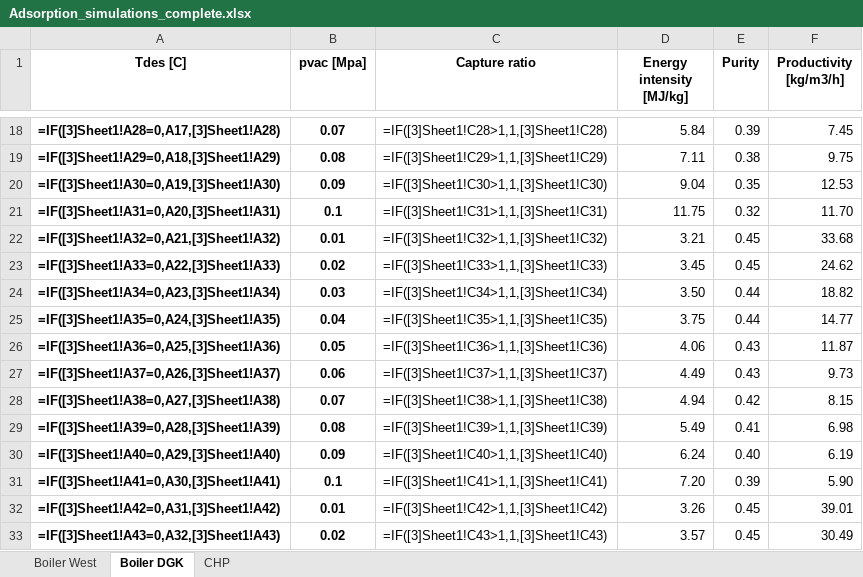
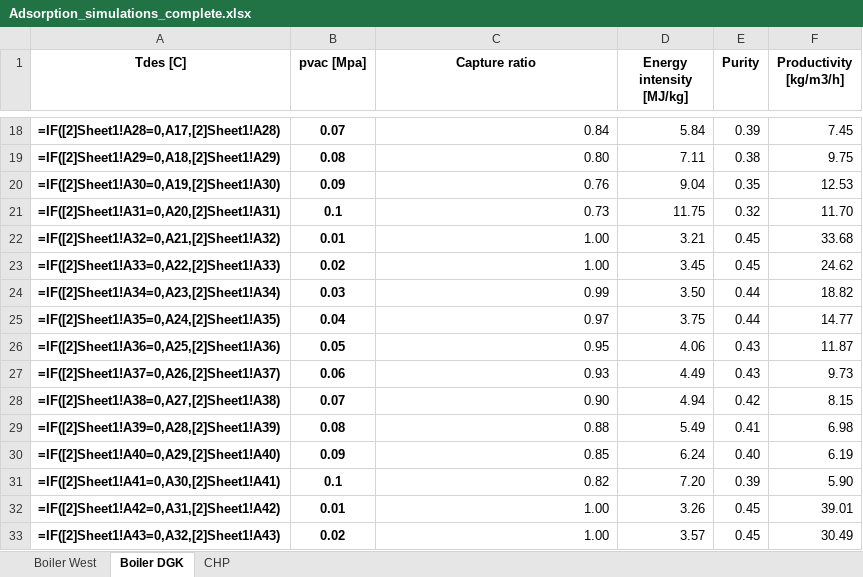
Before and after one commit to tillcordes/CCS-Applications-Uni-Utrecht-Uithof, an Excel workbook: Adsorption_simulations_complete.xlsx, sheet Boiler DGK, drawn as a sheet; only a part is shown, gaps mark what is left out; values as stored, in another font and other column widths than the file's, no borders; formulas are shown in place of their values; the diff covers the shown part only; the diff names each change by its address in the sheet, - before the commit and + after, or states it on an @@ line.

```diff
--- a/Adsorption_simulations_complete.xlsx (sheet Boiler DGK)
+++ b/Adsorption_simulations_complete.xlsx (sheet Boiler DGK)
-A18 (Tdes [C]): =IF([3]Sheet1!A28=0,A17,[3]Sheet1!A28)
+A18 (Tdes [C]): =IF([2]Sheet1!A28=0,A17,[2]Sheet1!A28)
-C18 (Capture ratio): =IF([3]Sheet1!C28>1,1,[3]Sheet1!C28)
+C18 (Capture ratio): 0.84
-A19 (Tdes [C]): =IF([3]Sheet1!A29=0,A18,[3]Sheet1!A29)
+A19 (Tdes [C]): =IF([2]Sheet1!A29=0,A18,[2]Sheet1!A29)
-C19 (Capture ratio): =IF([3]Sheet1!C29>1,1,[3]Sheet1!C29)
+C19 (Capture ratio): 0.80
-A20 (Tdes [C]): =IF([3]Sheet1!A30=0,A19,[3]Sheet1!A30)
+A20 (Tdes [C]): =IF([2]Sheet1!A30=0,A19,[2]Sheet1!A30)
-C20 (Capture ratio): =IF([3]Sheet1!C30>1,1,[3]Sheet1!C30)
+C20 (Capture ratio): 0.76
-A21 (Tdes [C]): =IF([3]Sheet1!A31=0,A20,[3]Sheet1!A31)
+A21 (Tdes [C]): =IF([2]Sheet1!A31=0,A20,[2]Sheet1!A31)
-C21 (Capture ratio): =IF([3]Sheet1!C31>1,1,[3]Sheet1!C31)
+C21 (Capture ratio): 0.73
-A22 (Tdes [C]): =IF([3]Sheet1!A32=0,A21,[3]Sheet1!A32)
+A22 (Tdes [C]): =IF([2]Sheet1!A32=0,A21,[2]Sheet1!A32)
-C22 (Capture ratio): =IF([3]Sheet1!C32>1,1,[3]Sheet1!C32)
+C22 (Capture ratio): 1.00
-A23 (Tdes [C]): =IF([3]Sheet1!A33=0,A22,[3]Sheet1!A33)
+A23 (Tdes [C]): =IF([2]Sheet1!A33=0,A22,[2]Sheet1!A33)
-C23 (Capture ratio): =IF([3]Sheet1!C33>1,1,[3]Sheet1!C33)
+C23 (Capture ratio): 1.00
-A24 (Tdes [C]): =IF([3]Sheet1!A34=0,A23,[3]Sheet1!A34)
+A24 (Tdes [C]): =IF([2]Sheet1!A34=0,A23,[2]Sheet1!A34)
-C24 (Capture ratio): =IF([3]Sheet1!C34>1,1,[3]Sheet1!C34)
+C24 (Capture ratio): 0.99
-A25 (Tdes [C]): =IF([3]Sheet1!A35=0,A24,[3]Sheet1!A35)
+A25 (Tdes [C]): =IF([2]Sheet1!A35=0,A24,[2]Sheet1!A35)
-C25 (Capture ratio): =IF([3]Sheet1!C35>1,1,[3]Sheet1!C35)
+C25 (Capture ratio): 0.97
-A26 (Tdes [C]): =IF([3]Sheet1!A36=0,A25,[3]Sheet1!A36)
+A26 (Tdes [C]): =IF([2]Sheet1!A36=0,A25,[2]Sheet1!A36)
-C26 (Capture ratio): =IF([3]Sheet1!C36>1,1,[3]Sheet1!C36)
+C26 (Capture ratio): 0.95
-A27 (Tdes [C]): =IF([3]Sheet1!A37=0,A26,[3]Sheet1!A37)
+A27 (Tdes [C]): =IF([2]Sheet1!A37=0,A26,[2]Sheet1!A37)
-C27 (Capture ratio): =IF([3]Sheet1!C37>1,1,[3]Sheet1!C37)
+C27 (Capture ratio): 0.93
-A28 (Tdes [C]): =IF([3]Sheet1!A38=0,A27,[3]Sheet1!A38)
+A28 (Tdes [C]): =IF([2]Sheet1!A38=0,A27,[2]Sheet1!A38)
-C28 (Capture ratio): =IF([3]Sheet1!C38>1,1,[3]Sheet1!C38)
+C28 (Capture ratio): 0.90
-A29 (Tdes [C]): =IF([3]Sheet1!A39=0,A28,[3]Sheet1!A39)
+A29 (Tdes [C]): =IF([2]Sheet1!A39=0,A28,[2]Sheet1!A39)
-C29 (Capture ratio): =IF([3]Sheet1!C39>1,1,[3]Sheet1!C39)
+C29 (Capture ratio): 0.88
-A30 (Tdes [C]): =IF([3]Sheet1!A40=0,A29,[3]Sheet1!A40)
+A30 (Tdes [C]): =IF([2]Sheet1!A40=0,A29,[2]Sheet1!A40)
-C30 (Capture ratio): =IF([3]Sheet1!C40>1,1,[3]Sheet1!C40)
+C30 (Capture ratio): 0.85
-A31 (Tdes [C]): =IF([3]Sheet1!A41=0,A30,[3]Sheet1!A41)
+A31 (Tdes [C]): =IF([2]Sheet1!A41=0,A30,[2]Sheet1!A41)
-C31 (Capture ratio): =IF([3]Sheet1!C41>1,1,[3]Sheet1!C41)
+C31 (Capture ratio): 0.82
-A32 (Tdes [C]): =IF([3]Sheet1!A42=0,A31,[3]Sheet1!A42)
+A32 (Tdes [C]): =IF([2]Sheet1!A42=0,A31,[2]Sheet1!A42)
-C32 (Capture ratio): =IF([3]Sheet1!C42>1,1,[3]Sheet1!C42)
+C32 (Capture ratio): 1.00
-A33 (Tdes [C]): =IF([3]Sheet1!A43=0,A32,[3]Sheet1!A43)
+A33 (Tdes [C]): =IF([2]Sheet1!A43=0,A32,[2]Sheet1!A43)
-C33 (Capture ratio): =IF([3]Sheet1!C43>1,1,[3]Sheet1!C43)
+C33 (Capture ratio): 1.00
```
Also changed, not shown: 168 edited cells elsewhere in this sheet, sheet CHP, sheet Boiler West.
